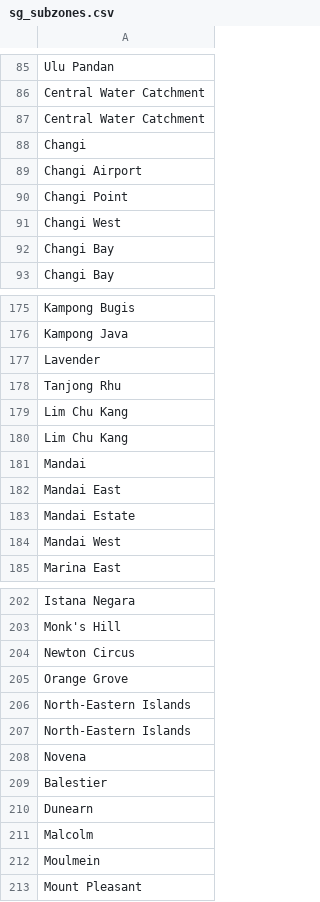
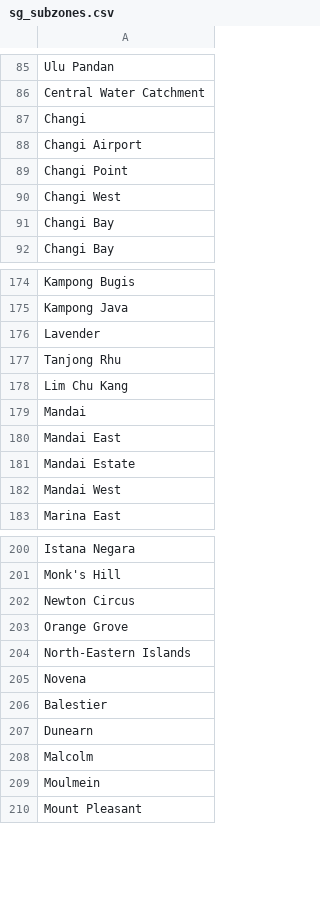
Before and after one commit to drgnfrts/Singapore-Locations-NER, a CSV file: data/extracted_locations/sg_subzones.csv, drawn as a sheet; only a part is shown, gaps mark what is left out.

Commit message:
new data

```diff
--- a/data/extracted_locations/sg_subzones.csv
+++ b/data/extracted_locations/sg_subzones.csv
@@ -86,3 +86,2 @@ Ulu Pandan
 Central Water Catchment
-Central Water Catchment
 Changi
@@ -179,3 +178,2 @@ Tanjong Rhu
 Lim Chu Kang
-Lim Chu Kang
 Mandai
@@ -205,3 +203,2 @@ Newton Circus
 Orange Grove
-North-Eastern Islands
 North-Eastern Islands
```
Also changed, not shown: 6 other files.
